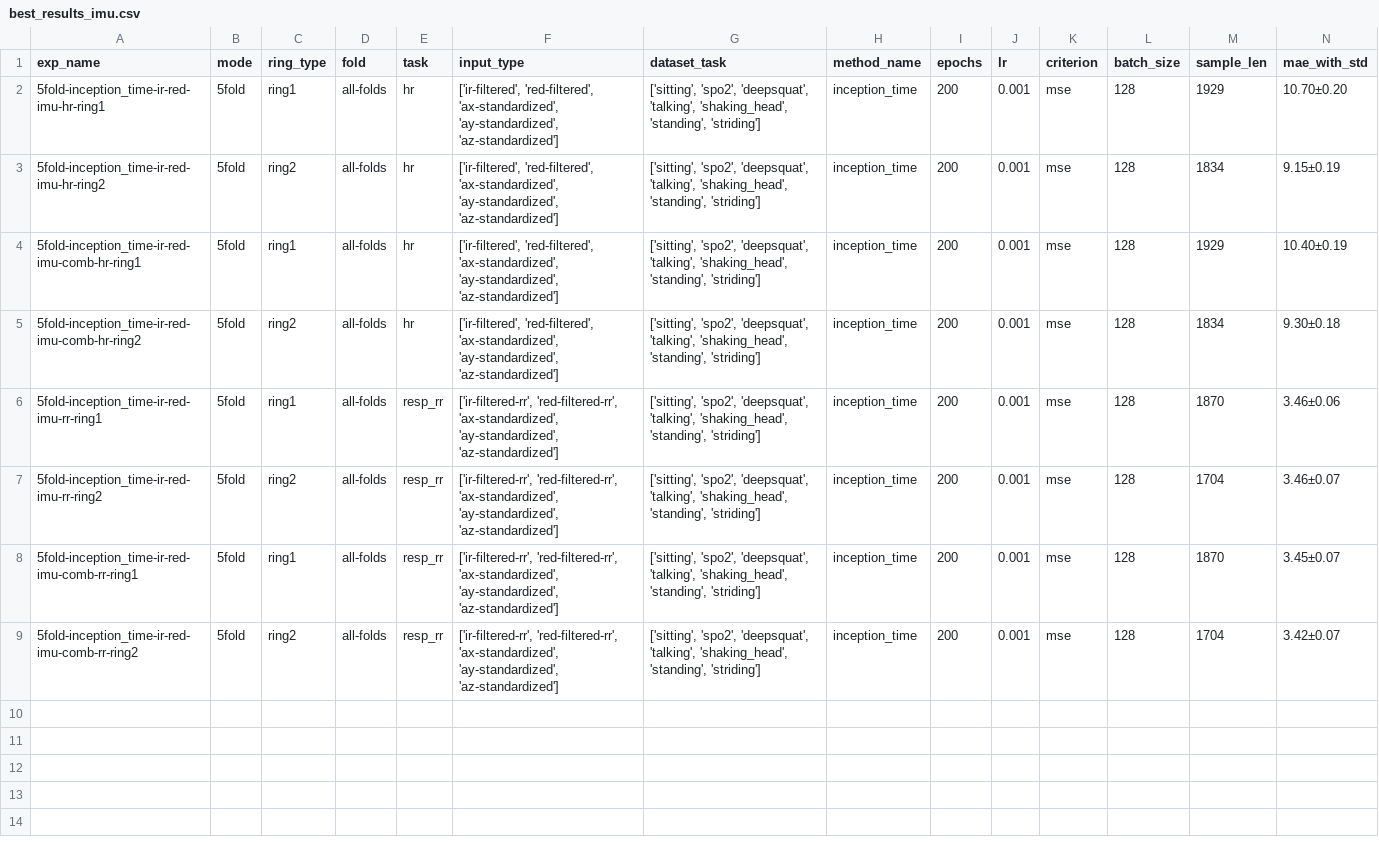
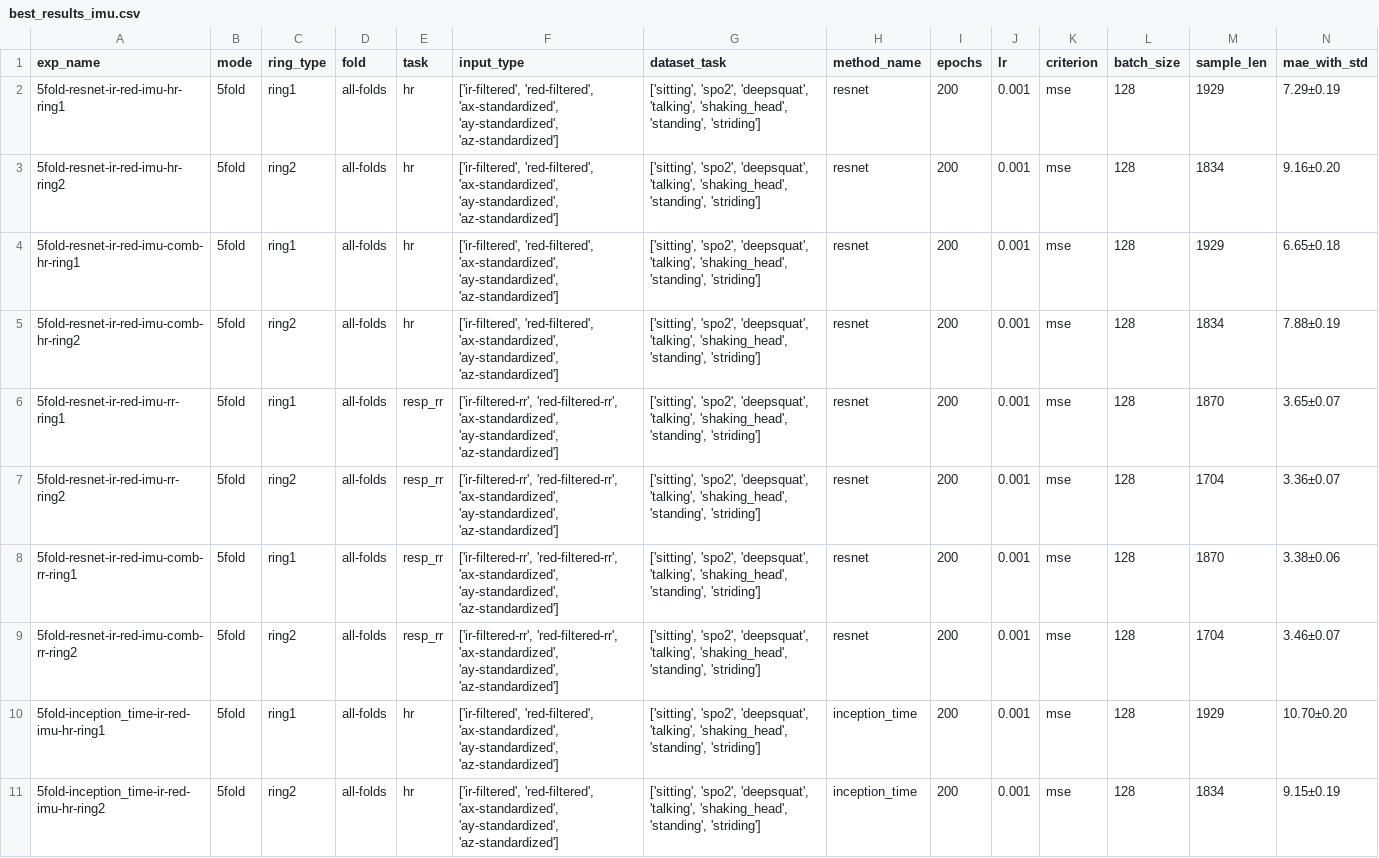
Before and after one commit to b55585wy/RingTool, a CSV file: best_results_imu.csv, drawn as a sheet; only a part is shown; the shorter side is filled out with more unchanged rows; rows hold the shown columns only; the diff names each change by its address in the sheet, - before the commit and + after, or states it on an @@ line.

Commit message:
report resnet imu hr and rr (#19)

```diff
--- a/best_results_imu.csv
+++ b/best_results_imu.csv
+row 2: 5fold-resnet-ir-red-imu-hr-ring1 | 5fold | ring1 | all-folds | hr | ['ir-filtered', 'red-filtered', 'ax-standardized', 'ay-standardized', 'az-standardized'] | ['sitting', 'spo2', 'deepsquat', 'talking', 'shaking_head', 'standing', 'striding'] | resnet | 200 | 0.001 | mse | 128 | 1929 | 7.29±0.19
+row 3: 5fold-resnet-ir-red-imu-hr-ring2 | 5fold | ring2 | all-folds | hr | ['ir-filtered', 'red-filtered', 'ax-standardized', 'ay-standardized', 'az-standardized'] | ['sitting', 'spo2', 'deepsquat', 'talking', 'shaking_head', 'standing', 'striding'] | resnet | 200 | 0.001 | mse | 128 | 1834 | 9.16±0.20
+row 4: 5fold-resnet-ir-red-imu-comb-hr-ring1 | 5fold | ring1 | all-folds | hr | ['ir-filtered', 'red-filtered', 'ax-standardized', 'ay-standardized', 'az-standardized'] | ['sitting', 'spo2', 'deepsquat', 'talking', 'shaking_head', 'standing', 'striding'] | resnet | 200 | 0.001 | mse | 128 | 1929 | 6.65±0.18
+row 5: 5fold-resnet-ir-red-imu-comb-hr-ring2 | 5fold | ring2 | all-folds | hr | ['ir-filtered', 'red-filtered', 'ax-standardized', 'ay-standardized', 'az-standardized'] | ['sitting', 'spo2', 'deepsquat', 'talking', 'shaking_head', 'standing', 'striding'] | resnet | 200 | 0.001 | mse | 128 | 1834 | 7.88±0.19
+row 6: 5fold-resnet-ir-red-imu-rr-ring1 | 5fold | ring1 | all-folds | resp_rr | ['ir-filtered-rr', 'red-filtered-rr', 'ax-standardized', 'ay-standardized', 'az-standardized'] | ['sitting', 'spo2', 'deepsquat', 'talking', 'shaking_head', 'standing', 'striding'] | resnet | 200 | 0.001 | mse | 128 | 1870 | 3.65±0.07
+row 7: 5fold-resnet-ir-red-imu-rr-ring2 | 5fold | ring2 | all-folds | resp_rr | ['ir-filtered-rr', 'red-filtered-rr', 'ax-standardized', 'ay-standardized', 'az-standardized'] | ['sitting', 'spo2', 'deepsquat', 'talking', 'shaking_head', 'standing', 'striding'] | resnet | 200 | 0.001 | mse | 128 | 1704 | 3.36±0.07
+row 8: 5fold-resnet-ir-red-imu-comb-rr-ring1 | 5fold | ring1 | all-folds | resp_rr | ['ir-filtered-rr', 'red-filtered-rr', 'ax-standardized', 'ay-standardized', 'az-standardized'] | ['sitting', 'spo2', 'deepsquat', 'talking', 'shaking_head', 'standing', 'striding'] | resnet | 200 | 0.001 | mse | 128 | 1870 | 3.38±0.06
+row 9: 5fold-resnet-ir-red-imu-comb-rr-ring2 | 5fold | ring2 | all-folds | resp_rr | ['ir-filtered-rr', 'red-filtered-rr', 'ax-standardized', 'ay-standardized', 'az-standardized'] | ['sitting', 'spo2', 'deepsquat', 'talking', 'shaking_head', 'standing', 'striding'] | resnet | 200 | 0.001 | mse | 128 | 1704 | 3.46±0.07
```
